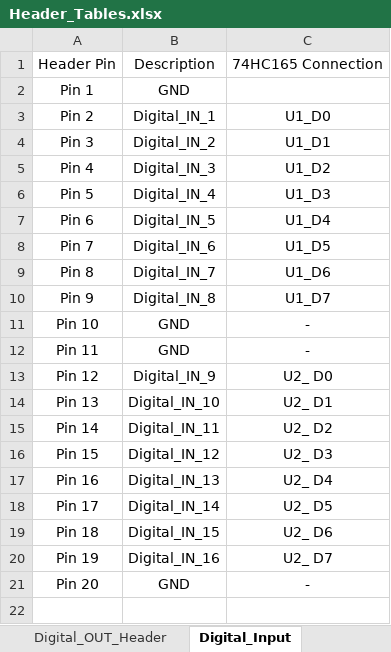
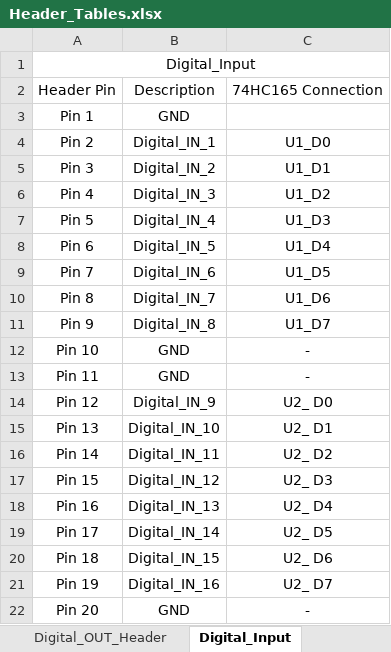
Before and after one commit to Qinyuan72/FYP, an Excel workbook: Drawings/Target3001/Header_Tables.xlsx, sheet Digital_Input, drawn as a sheet; values as stored, in another font and other column widths than the file's, no borders; the diff names each change by its address in the sheet, - before the commit and + after, or states it on an @@ line.

```diff
--- a/Drawings/Target3001/Header_Tables.xlsx (sheet Digital_Input)
+++ b/Drawings/Target3001/Header_Tables.xlsx (sheet Digital_Input)
+row 1: Digital_Input
```
Also changed, not shown: sheet PIn_Config_Nuleo, sheet Digital_OUT_Header, sheet DIgital_In_Header, sheet Digital_Output, sheet DAC_OUTPUT, sheet ADC_Header, 2 more sheets, Weekly Report/FYP_Qinyuans_Project_implmentaion_Gantt_Chart.xlsx, 41 other files.
